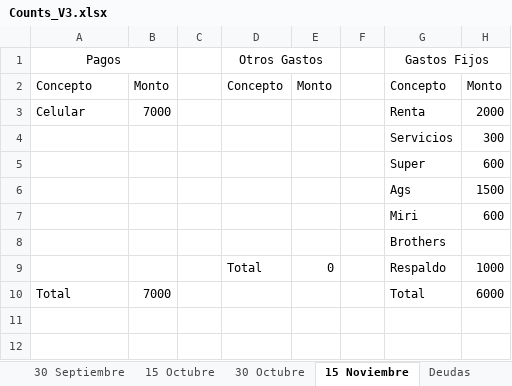
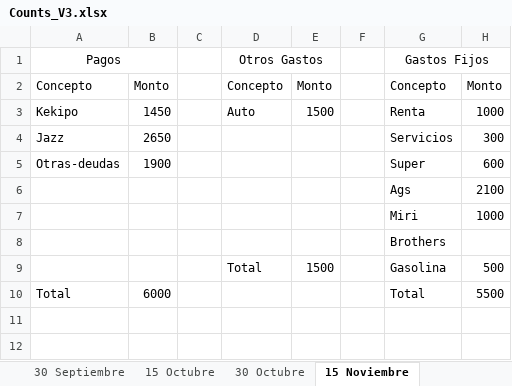
Before and after one commit to JosueZavala/Excel_Counts, an Excel workbook: Counts_V3.xlsx, sheet 15 Noviembre, drawn as a sheet; only a part is shown; values as stored, in another font and other column widths than the file's, no borders; table styles not drawn; removed rows and columns are numbered as before the commit, all else as after; the diff names each change by its address in the sheet, - before the commit and + after, or states it on an @@ line.

Commit message:
Presupuesto para salir de deudas a fin de año, para prestamo 15K y Carro

```diff
--- a/Counts_V3.xlsx (sheet 15 Noviembre)
+++ b/Counts_V3.xlsx (sheet 15 Noviembre)
-row 3: Celular | 7000 |  |  |  |  | Renta | 2000
-row 4:  |  |  |  |  |  | Servicios | 300
-row 5:  |  |  |  |  |  | Super | 600
-row 6:  |  |  |  |  |  | Ags | 1500
-row 7:  |  |  |  |  |  | Miri | 600
+row 3: Kekipo | 1450 |  | Auto | 1500 |  | Renta | 1000
+row 4: Jazz | 2650 |  |  |  |  | Servicios | 300
+row 5: Otras-deudas | 1900 |  |  |  |  | Super | 600
+row 6:  |  |  |  |  |  | Ags | 2100
+row 7:  |  |  |  |  |  | Miri | 1000
-row 9:  |  |  | Total | 0 |  | Respaldo | 1000
+row 9:  |  |  | Total | 1500 |  | Gasolina | 500
-B10: 7000
+B10: 6000
-H10: 6000
+H10: 5500
```
Also changed, not shown: sheet 30 Agosto, sheet 15 Septiembre, sheet 30 Octubre, sheet 15 Octubre, sheet 30 Septiembre, other sheet tabs.
